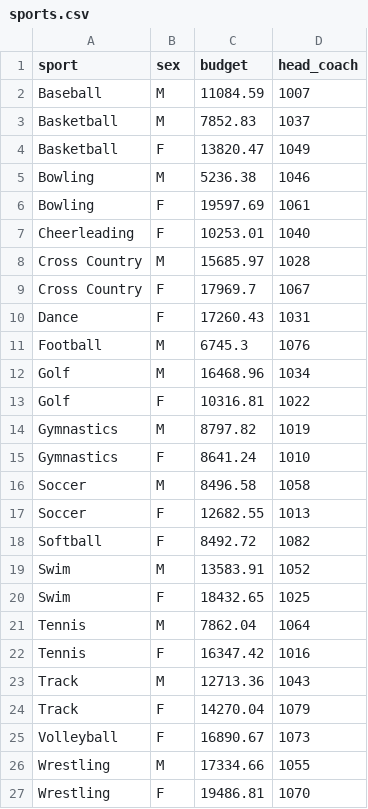
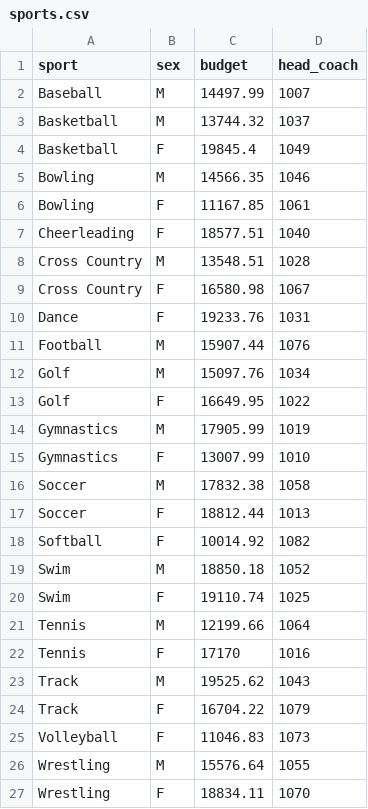
Before and after one commit to dcompt4/csc4402db, a CSV file: sports.csv, drawn as a sheet.

Commit message:
Update sports.csv

```diff
--- a/sports.csv
+++ b/sports.csv
@@ -1,27 +1,27 @@
 sport,sex,budget,head_coach
-Baseball,M,11084.59,1007
-Basketball,M,7852.83,1037
-Basketball,F,13820.47,1049
-Bowling,M,5236.38,1046
-Bowling,F,19597.69,1061
-Cheerleading,F,10253.01,1040
-Cross Country,M,15685.97,1028
-Cross Country,F,17969.7,1067
-Dance,F,17260.43,1031
-Football,M,6745.3,1076
-Golf,M,16468.96,1034
-Golf,F,10316.81,1022
-Gymnastics,M,8797.82,1019
-Gymnastics,F,8641.24,1010
-Soccer,M,8496.58,1058
-Soccer,F,12682.55,1013
-Softball,F,8492.72,1082
-Swim,M,13583.91,1052
-Swim,F,18432.65,1025
-Tennis,M,7862.04,1064
-Tennis,F,16347.42,1016
-Track,M,12713.36,1043
-Track,F,14270.04,1079
-Volleyball,F,16890.67,1073
-Wrestling,M,17334.66,1055
-Wrestling,F,19486.81,1070
+Baseball,M,14497.99,1007
+Basketball,M,13744.32,1037
+Basketball,F,19845.4,1049
+Bowling,M,14566.35,1046
+Bowling,F,11167.85,1061
+Cheerleading,F,18577.51,1040
+Cross Country,M,13548.51,1028
+Cross Country,F,16580.98,1067
+Dance,F,19233.76,1031
+Football,M,15907.44,1076
+Golf,M,15097.76,1034
+Golf,F,16649.95,1022
+Gymnastics,M,17905.99,1019
+Gymnastics,F,13007.99,1010
+Soccer,M,17832.38,1058
+Soccer,F,18812.44,1013
+Softball,F,10014.92,1082
+Swim,M,18850.18,1052
+Swim,F,19110.74,1025
+Tennis,M,12199.66,1064
+Tennis,F,17170,1016
+Track,M,19525.62,1043
+Track,F,16704.22,1079
+Volleyball,F,11046.83,1073
+Wrestling,M,15576.64,1055
+Wrestling,F,18834.11,1070
```
